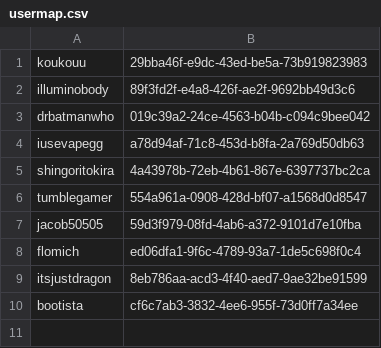
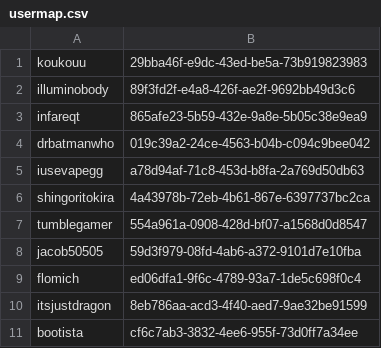
Before and after one commit to tumble1999/TumbleCraftJavaTest, a CSV file: plugins/Essentials/usermap.csv, drawn as a sheet; the diff names each change by its address in the sheet, - before the commit and + after, or states it on an @@ line.

```diff
--- a/plugins/Essentials/usermap.csv
+++ b/plugins/Essentials/usermap.csv
+row 3: infareqt | 865afe23-5b59-432e-9a8e-5b05c38e9ea9
```
Also changed, not shown: 2 other files.
